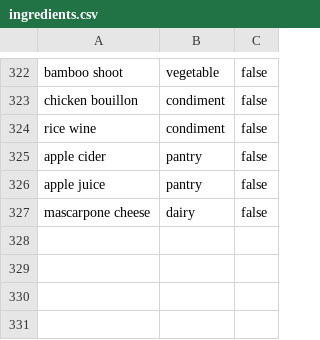
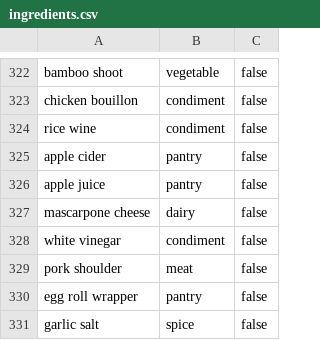
Before and after one commit to Ktech404/SmartRecipe, a CSV file: backend/seed/ingredients.csv, drawn as a sheet; only a part is shown, gaps mark what is left out; the diff names each change by its address in the sheet, - before the commit and + after, or states it on an @@ line.

```diff
--- a/backend/seed/ingredients.csv
+++ b/backend/seed/ingredients.csv
+row 328: white vinegar | condiment | false
+row 329: pork shoulder | meat | false
+row 330: egg roll wrapper | pantry | false
+row 331: garlic salt | spice | false
```
Also changed, not shown: backend/seed/ingredient_synonyms.csv, 2 other files.
